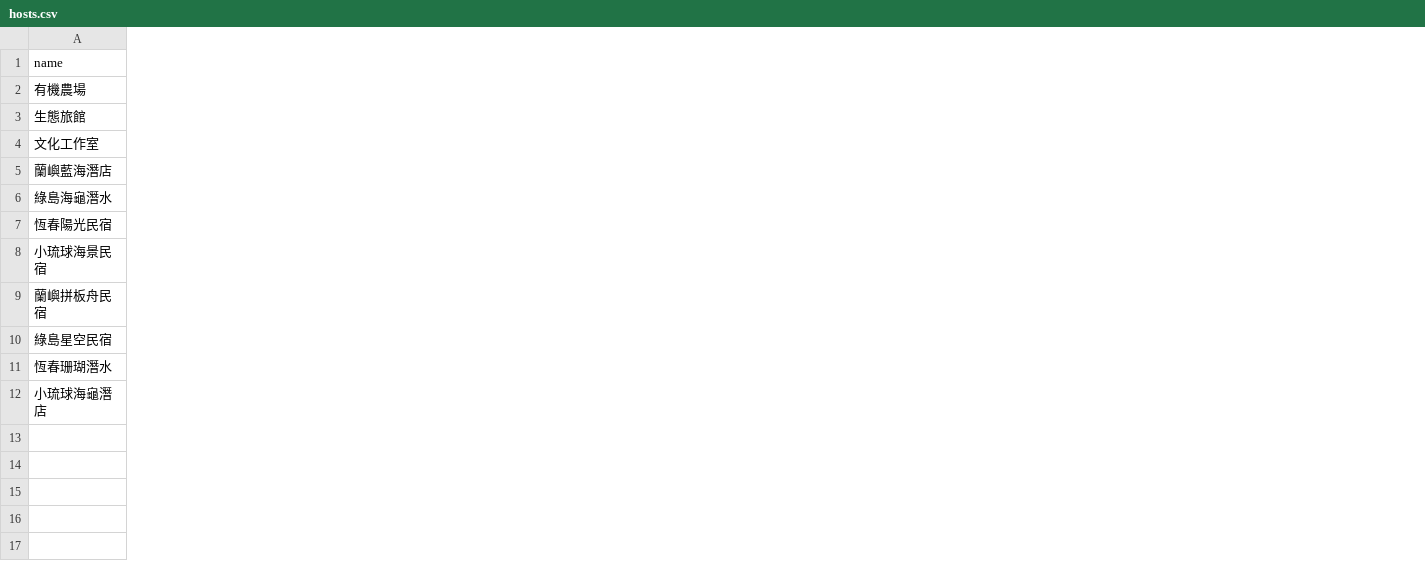
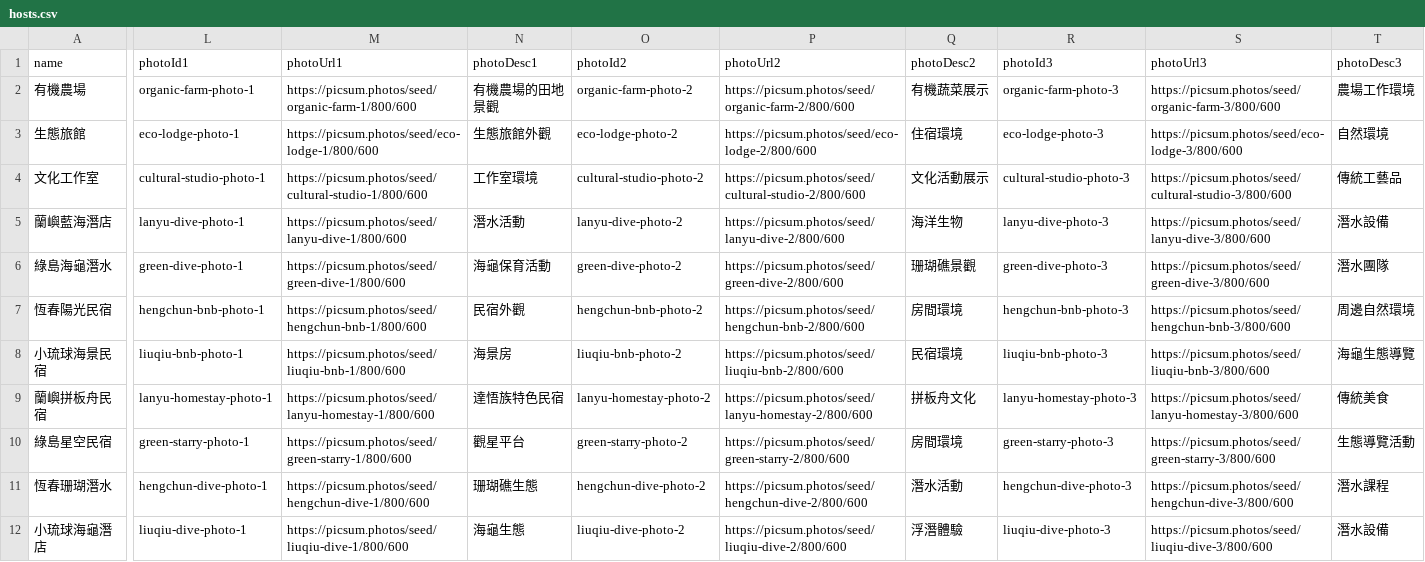
Before and after one commit to WuSKai403/taiwanstay-front, a CSV file: data/seed/hosts.csv, drawn as a sheet; only a part is shown, gaps mark what is left out; the diff covers the shown part only; the diff names each change by its address in the sheet, - before the commit and + after, or states it on an @@ line.

```diff
--- a/data/seed/hosts.csv
+++ b/data/seed/hosts.csv
+column L (photoId1), rows 2-12: organic-farm-photo-1 | eco-lodge-photo-1 | cultural-studio-photo-1 | lanyu-dive-photo-1 | green-dive-photo-1 | hengchun-bnb-photo-1 | liuqiu-bnb-photo-1 | lanyu-homestay-photo-1 | green-starry-photo-1 | hengchun-dive-photo-1 | liuqiu-dive-photo-1
+column M (photoUrl1), rows 2-12: https://picsum.photos/seed/organic-farm-1/800/600 | https://picsum.photos/seed/eco-lodge-1/800/600 | https://picsum.photos/seed/cultural-studio-1/800/600 | https://picsum.photos/seed/lanyu-dive-1/800/600 | https://picsum.photos/seed/green-dive-1/800/600 | https://picsum.photos/seed/hengchun-bnb-1/800/600 | https://picsum.photos/seed/liuqiu-bnb-1/800/600 | https://picsum.photos/seed/lanyu-homestay-1/800/600 | https://picsum.photos/seed/green-starry-1/800/600 | https://picsum.photos/seed/hengchun-dive-1/800/600 | https://picsum.photos/seed/liuqiu-dive-1/800/600
+column N (photoDesc1), rows 2-12: 有機農場的田地景觀 | 生態旅館外觀 | 工作室環境 | 潛水活動 | 海龜保育活動 | 民宿外觀 | 海景房 | 達悟族特色民宿 | 觀星平台 | 珊瑚礁生態 | 海龜生態
+column O (photoId2), rows 2-12: organic-farm-photo-2 | eco-lodge-photo-2 | cultural-studio-photo-2 | lanyu-dive-photo-2 | green-dive-photo-2 | hengchun-bnb-photo-2 | liuqiu-bnb-photo-2 | lanyu-homestay-photo-2 | green-starry-photo-2 | hengchun-dive-photo-2 | liuqiu-dive-photo-2
+column P (photoUrl2), rows 2-12: https://picsum.photos/seed/organic-farm-2/800/600 | https://picsum.photos/seed/eco-lodge-2/800/600 | https://picsum.photos/seed/cultural-studio-2/800/600 | https://picsum.photos/seed/lanyu-dive-2/800/600 | https://picsum.photos/seed/green-dive-2/800/600 | https://picsum.photos/seed/hengchun-bnb-2/800/600 | https://picsum.photos/seed/liuqiu-bnb-2/800/600 | https://picsum.photos/seed/lanyu-homestay-2/800/600 | https://picsum.photos/seed/green-starry-2/800/600 | https://picsum.photos/seed/hengchun-dive-2/800/600 | https://picsum.photos/seed/liuqiu-dive-2/800/600
+column Q (photoDesc2), rows 2-12: 有機蔬菜展示 | 住宿環境 | 文化活動展示 | 海洋生物 | 珊瑚礁景觀 | 房間環境 | 民宿環境 | 拼板舟文化 | 房間環境 | 潛水活動 | 浮潛體驗
+column R (photoId3), rows 2-12: organic-farm-photo-3 | eco-lodge-photo-3 | cultural-studio-photo-3 | lanyu-dive-photo-3 | green-dive-photo-3 | hengchun-bnb-photo-3 | liuqiu-bnb-photo-3 | lanyu-homestay-photo-3 | green-starry-photo-3 | hengchun-dive-photo-3 | liuqiu-dive-photo-3
+column S (photoUrl3), rows 2-12: https://picsum.photos/seed/organic-farm-3/800/600 | https://picsum.photos/seed/eco-lodge-3/800/600 | https://picsum.photos/seed/cultural-studio-3/800/600 | https://picsum.photos/seed/lanyu-dive-3/800/600 | https://picsum.photos/seed/green-dive-3/800/600 | https://picsum.photos/seed/hengchun-bnb-3/800/600 | https://picsum.photos/seed/liuqiu-bnb-3/800/600 | https://picsum.photos/seed/lanyu-homestay-3/800/600 | https://picsum.photos/seed/green-starry-3/800/600 | https://picsum.photos/seed/hengchun-dive-3/800/600 | https://picsum.photos/seed/liuqiu-dive-3/800/600
+column T (photoDesc3), rows 2-12: 農場工作環境 | 自然環境 | 傳統工藝品 | 潛水設備 | 潛水團隊 | 周邊自然環境 | 海龜生態導覽 | 傳統美食 | 生態導覽活動 | 潛水課程 | 潛水設備
```
Also changed, not shown: 3 added columns elsewhere in this file, 34 other files.
